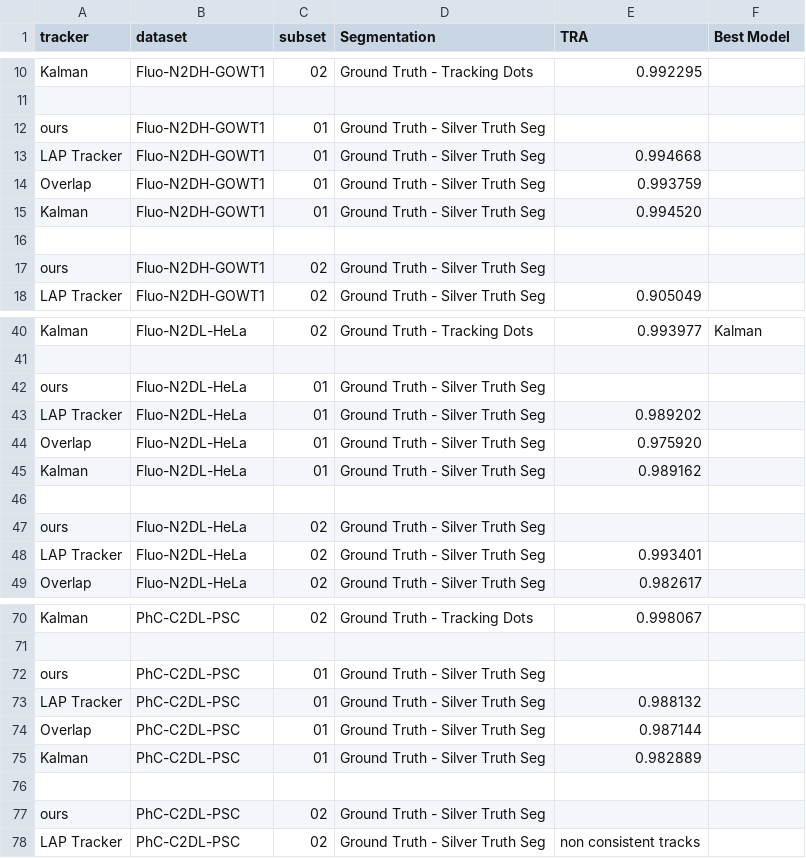
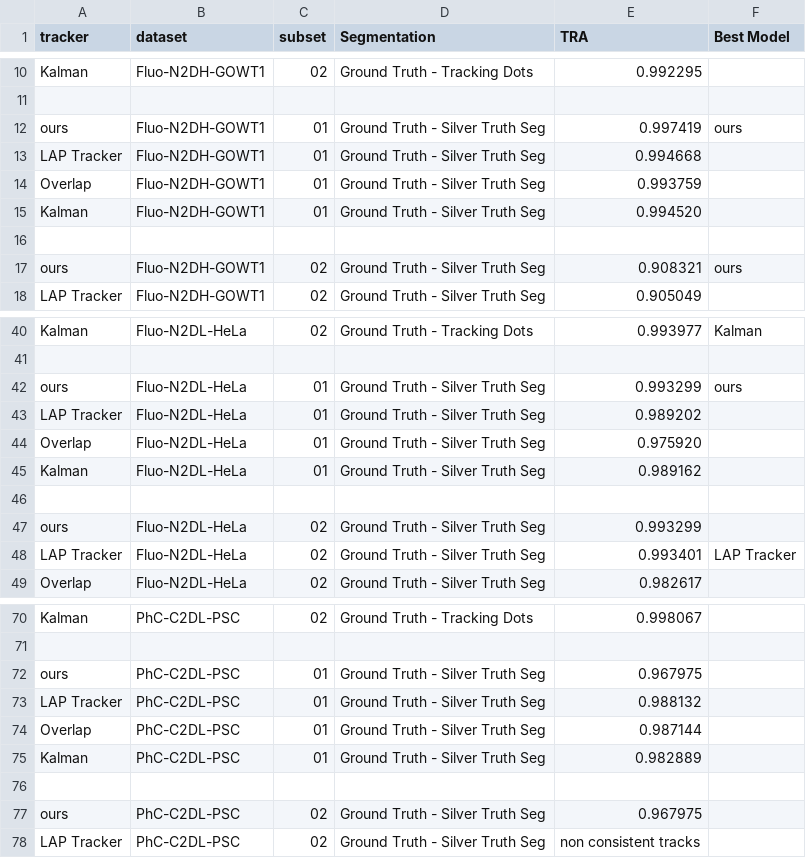
Before and after one commit to LCSB-SCG/MOLT, a CSV file: results.csv, drawn as a sheet; only a part is shown, gaps mark what is left out.

Commit message:
results.

```diff
--- a/results.csv
+++ b/results.csv
@@ -11,3 +11,3 @@ Kalman,Fluo-N2DH-GOWT1,02,Ground Truth - Tracking Dots,0.992295,
 ,,,,,
-ours,Fluo-N2DH-GOWT1,01,Ground Truth - Silver Truth Seg,,
+ours,Fluo-N2DH-GOWT1,01,Ground Truth - Silver Truth Seg,0.997419,ours
 LAP Tracker,Fluo-N2DH-GOWT1,01,Ground Truth - Silver Truth Seg,0.994668,
@@ -16,3 +16,3 @@ Kalman,Fluo-N2DH-GOWT1,01,Ground Truth - Silver Truth Seg,0.994520,
 ,,,,,
-ours,Fluo-N2DH-GOWT1,02,Ground Truth - Silver Truth Seg,,
+ours,Fluo-N2DH-GOWT1,02,Ground Truth - Silver Truth Seg,0.908321,ours
 LAP Tracker,Fluo-N2DH-GOWT1,02,Ground Truth - Silver Truth Seg,0.905049,
@@ -41,3 +41,3 @@ Kalman,Fluo-N2DL-HeLa,02,Ground Truth - Tracking Dots,0.993977,Kalman
 ,,,,,
-ours,Fluo-N2DL-HeLa,01,Ground Truth - Silver Truth Seg,,
+ours,Fluo-N2DL-HeLa,01,Ground Truth - Silver Truth Seg,0.993299,ours
 LAP Tracker,Fluo-N2DL-HeLa,01,Ground Truth - Silver Truth Seg,0.989202,
@@ -46,4 +46,4 @@ Kalman,Fluo-N2DL-HeLa,01,Ground Truth - Silver Truth Seg,0.989162,
 ,,,,,
-ours,Fluo-N2DL-HeLa,02,Ground Truth - Silver Truth Seg,,
-LAP Tracker,Fluo-N2DL-HeLa,02,Ground Truth - Silver Truth Seg,0.993401,
+ours,Fluo-N2DL-HeLa,02,Ground Truth - Silver Truth Seg,0.993299,
+LAP Tracker,Fluo-N2DL-HeLa,02,Ground Truth - Silver Truth Seg,0.993401,LAP Tracker
 Overlap,Fluo-N2DL-HeLa,02,Ground Truth - Silver Truth Seg,0.982617,
@@ -71,3 +71,3 @@ Kalman,PhC-C2DL-PSC,02,Ground Truth - Tracking Dots,0.998067,
 ,,,,,
-ours,PhC-C2DL-PSC,01,Ground Truth - Silver Truth Seg,,
+ours,PhC-C2DL-PSC,01,Ground Truth - Silver Truth Seg,0.967975,
 LAP Tracker,PhC-C2DL-PSC,01,Ground Truth - Silver Truth Seg,0.988132,
@@ -76,3 +76,3 @@ Kalman,PhC-C2DL-PSC,01,Ground Truth - Silver Truth Seg,0.982889,
 ,,,,,
-ours,PhC-C2DL-PSC,02,Ground Truth - Silver Truth Seg,,
+ours,PhC-C2DL-PSC,02,Ground Truth - Silver Truth Seg,0.967975,
 LAP Tracker,PhC-C2DL-PSC,02,Ground Truth - Silver Truth Seg,non consistent tracks,
```
